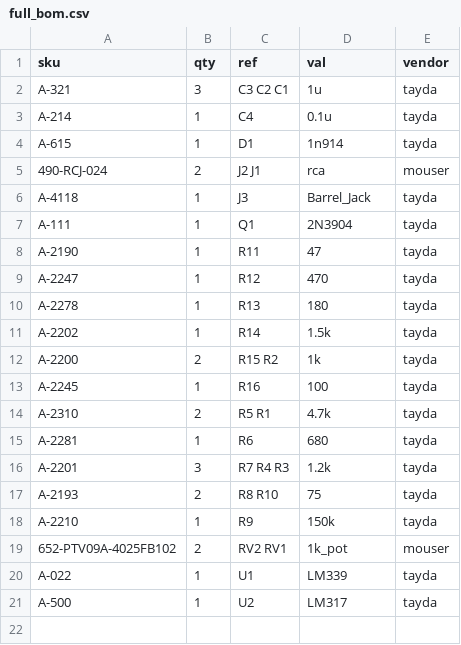
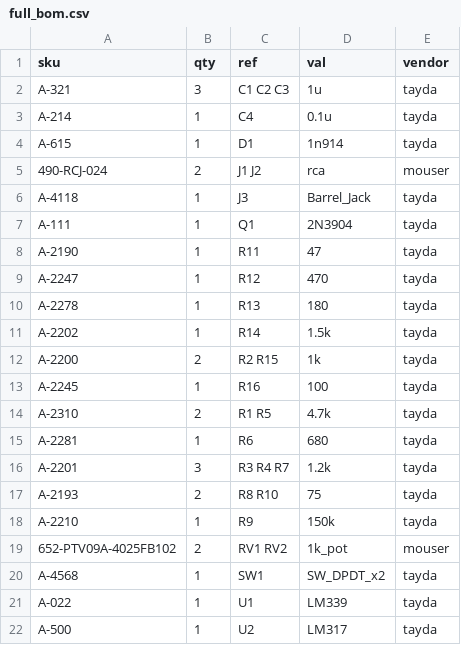
Before and after one commit to cyberboy666/two_comparator_effect, a CSV file: hardware/bom/full_bom.csv, drawn as a sheet.

```diff
--- a/hardware/bom/full_bom.csv
+++ b/hardware/bom/full_bom.csv
@@ -1,6 +1,6 @@
 sku,qty,ref,val,vendor
-A-321,3,C3 C2 C1 ,1u,tayda
+A-321,3,C1 C2 C3 ,1u,tayda
 A-214,1,C4 ,0.1u,tayda
 A-615,1,D1 ,1n914,tayda
-490-RCJ-024,2,J2 J1 ,rca,mouser
+490-RCJ-024,2,J1 J2 ,rca,mouser
 A-4118,1,J3 ,Barrel_Jack,tayda
@@ -11,10 +11,11 @@ A-2278,1,R13 ,180,tayda
 A-2202,1,R14 ,1.5k,tayda
-A-2200,2,R15 R2 ,1k,tayda
+A-2200,2,R2 R15 ,1k,tayda
 A-2245,1,R16 ,100,tayda
-A-2310,2,R5 R1 ,4.7k,tayda
+A-2310,2,R1 R5 ,4.7k,tayda
 A-2281,1,R6 ,680,tayda
-A-2201,3,R7 R4 R3 ,1.2k,tayda
+A-2201,3,R3 R4 R7 ,1.2k,tayda
 A-2193,2,R8 R10 ,75,tayda
 A-2210,1,R9 ,150k,tayda
-652-PTV09A-4025FB102,2,RV2 RV1 ,1k_pot,mouser
+652-PTV09A-4025FB102,2,RV1 RV2 ,1k_pot,mouser
+A-4568,1,SW1 ,SW_DPDT_x2,tayda
 A-022,1,U1 ,LM339,tayda
```
Also changed, not shown: 9 other files.
